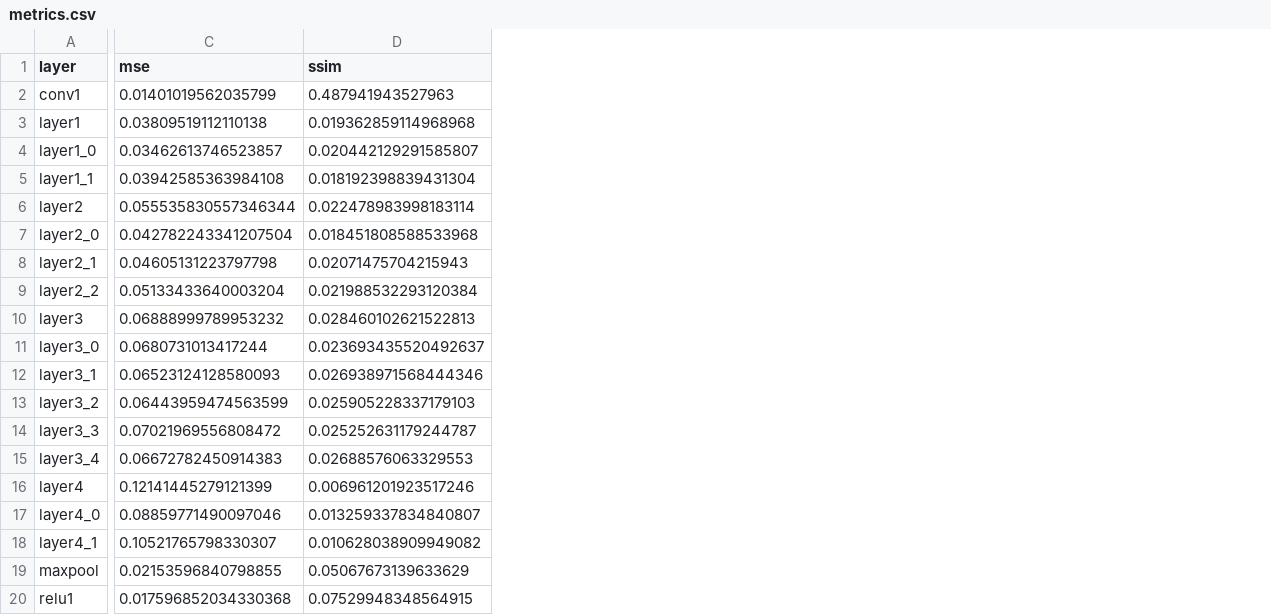
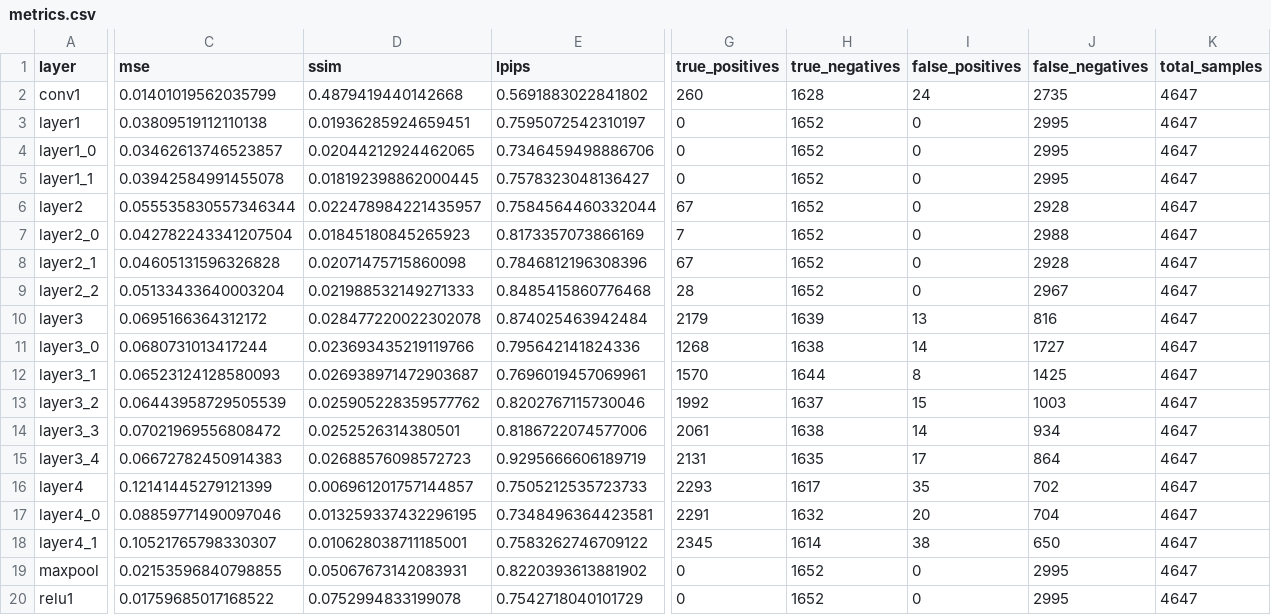
Before and after one commit to ErizoDaFunk/Feasibility-of-reconstruction-attacks-on-DNN, a CSV file: Ginver-main-resnet50/backups/backup04/metrics.csv, drawn as a sheet; only a part is shown, gaps mark what is left out; the diff covers the shown part only; the diff names each change by its address in the sheet, - before the commit and + after, or states it on an @@ line.

```diff
--- a/Ginver-main-resnet50/backups/backup04/metrics.csv
+++ b/Ginver-main-resnet50/backups/backup04/metrics.csv
+column E (lpips), rows 2-20: 0.5691883022841802 | 0.7595072542310197 | 0.7346459498886706 | 0.7578323048136427 | 0.7584564460332044 | 0.8173357073866169 | 0.7846812196308396 | 0.8485415860776468 | 0.874025463942484 | 0.795642141824336 | 0.7696019457069961 | 0.8202767115730046 | 0.8186722074577006 | 0.9295666606189719 | 0.7505212535723733 | 0.7348496364423581 | 0.7583262746709122 | 0.8220393613881902 | 0.7542718040101729
+column G (true_positives), rows 2-20: 260 | 0 | 0 | 0 | 67 | 7 | 67 | 28 | 2179 | 1268 | 1570 | 1992 | 2061 | 2131 | 2293 | 2291 | 2345 | 0 | 0
+column H (true_negatives), rows 2-20: 1628 | 1652 | 1652 | 1652 | 1652 | 1652 | 1652 | 1652 | 1639 | 1638 | 1644 | 1637 | 1638 | 1635 | 1617 | 1632 | 1614 | 1652 | 1652
+column I (false_positives), rows 2-20: 24 | 0 | 0 | 0 | 0 | 0 | 0 | 0 | 13 | 14 | 8 | 15 | 14 | 17 | 35 | 20 | 38 | 0 | 0
+column J (false_negatives), rows 2-20: 2735 | 2995 | 2995 | 2995 | 2928 | 2988 | 2928 | 2967 | 816 | 1727 | 1425 | 1003 | 934 | 864 | 702 | 704 | 650 | 2995 | 2995
+column K (total_samples), rows 2-20: all 4647
-D2 (ssim): 0.487941943527963
+D2 (ssim): 0.4879419440142668
-D3 (ssim): 0.019362859114968968
+D3 (ssim): 0.01936285924659451
-D4 (ssim): 0.020442129291585807
+D4 (ssim): 0.02044212924462065
-C5 (mse): 0.03942585363984108
+C5 (mse): 0.03942584991455078
-D5 (ssim): 0.018192398839431304
+D5 (ssim): 0.018192398862000445
-D6 (ssim): 0.022478983998183114
+D6 (ssim): 0.022478984221435957
-D7 (ssim): 0.018451808588533968
+D7 (ssim): 0.01845180845265923
-C8 (mse): 0.04605131223797798
+C8 (mse): 0.04605131596326828
-D8 (ssim): 0.02071475704215943
+D8 (ssim): 0.02071475715860098
-D9 (ssim): 0.021988532293120384
+D9 (ssim): 0.021988532149271333
-C10 (mse): 0.06888999789953232
+C10 (mse): 0.0695166364312172
-D10 (ssim): 0.028460102621522813
+D10 (ssim): 0.028477220022302078
-D11 (ssim): 0.023693435520492637
+D11 (ssim): 0.023693435219119766
-D12 (ssim): 0.026938971568444346
+D12 (ssim): 0.026938971472903687
-C13 (mse): 0.06443959474563599
+C13 (mse): 0.06443958729505539
-D13 (ssim): 0.025905228337179103
+D13 (ssim): 0.025905228359577762
-D14 (ssim): 0.025252631179244787
+D14 (ssim): 0.0252526314380501
-D15 (ssim): 0.02688576063329553
+D15 (ssim): 0.02688576098572723
-D16 (ssim): 0.006961201923517246
+D16 (ssim): 0.006961201757144857
-D17 (ssim): 0.013259337834840807
+D17 (ssim): 0.013259337432296195
-D18 (ssim): 0.010628038909949082
+D18 (ssim): 0.010628038711185001
-D19 (ssim): 0.05067673139633629
+D19 (ssim): 0.05067673142083931
-C20 (mse): 0.017596852034330368
+C20 (mse): 0.01759685017168522
-D20 (ssim): 0.07529948348564915
+D20 (ssim): 0.0752994833199078
```
Also changed, not shown: 1 edited cell elsewhere in this file, 3 other files.
